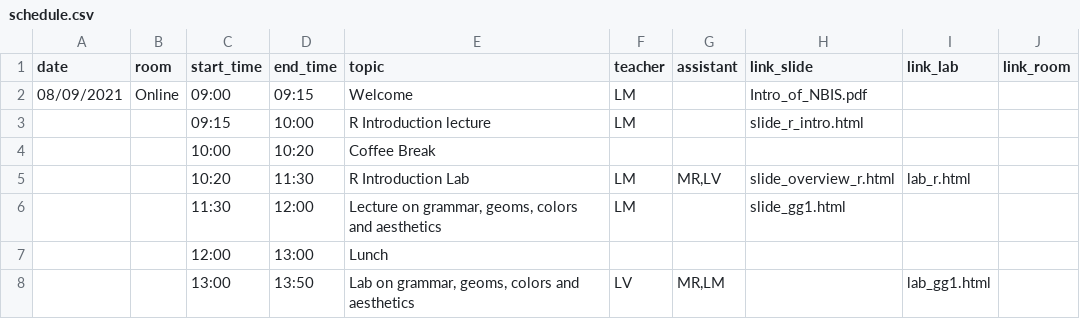
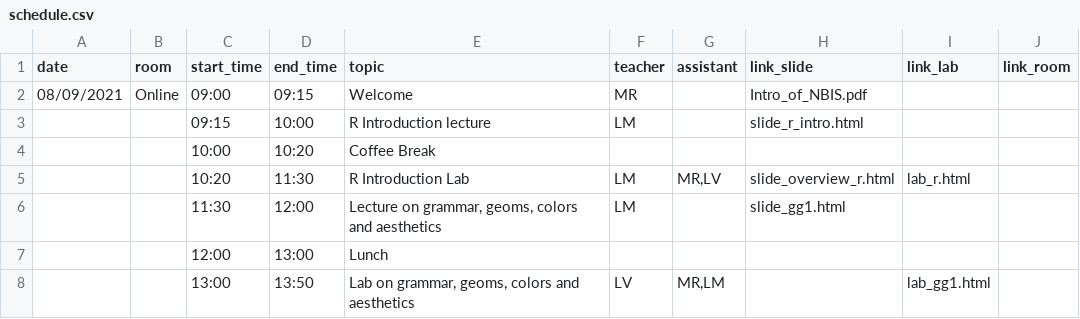
Before and after one commit to NBISweden/workshop-plotting-in-r, a CSV file: schedule.csv, drawn as a sheet; only a part is shown.

Commit message:
MR for NBIS lecture

```diff
--- a/schedule.csv
+++ b/schedule.csv
@@ -1,3 +1,3 @@
 date;room;start_time;end_time;topic;teacher;assistant;link_slide;link_lab;link_room
-08/09/2021;Online;09:00;09:15;Welcome;LM;;Intro_of_NBIS.pdf;;
+08/09/2021;Online;09:00;09:15;Welcome;MR;;Intro_of_NBIS.pdf;;
 ;;09:15;10:00;R Introduction lecture;LM;;slide_r_intro.html;;
```
